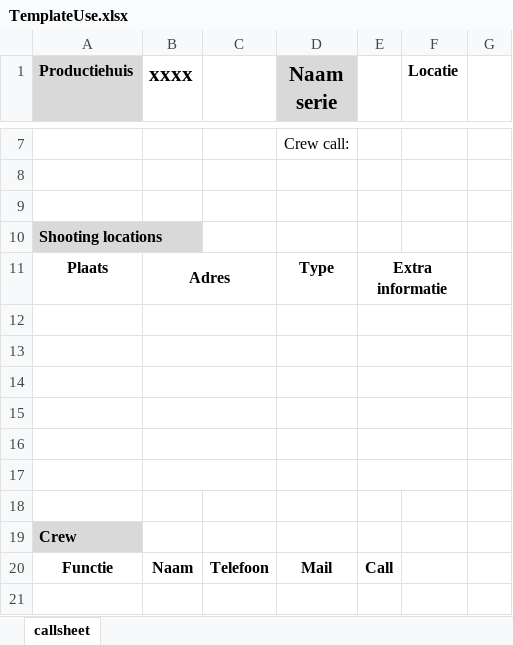
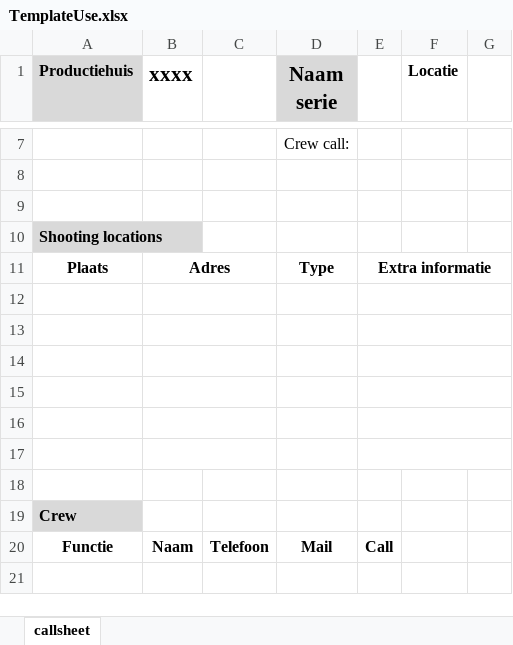
Before and after one commit to YoramHernalsteen/Bulllsheet, an Excel workbook: TemplateUse.xlsx, sheet callsheet, drawn as a sheet; only a part is shown, gaps mark what is left out; values as stored, in another font and other column widths than the file's, no borders; removed rows and columns are numbered as before the commit, all else as after; the diff covers the shown part only; the diff names each change by its address in the sheet, - before the commit and + after, or states it on an @@ line.

```diff
--- a/TemplateUse.xlsx (sheet callsheet)
+++ b/TemplateUse.xlsx (sheet callsheet)
-E11:F11 merged
+E11:G11 merged
-E12:F12 merged
+E12:G12 merged
-E13:F13 merged
+E13:G13 merged
-E14:F14 merged
+E14:G14 merged
-E15:F15 merged
+E15:G15 merged
-E16:F16 merged
+E16:G16 merged
-E17:F17 merged
+E17:G17 merged
```
Also changed, not shown: 2 added rows, 2 removed rows and merged cells elsewhere in this sheet, 15 other files.
